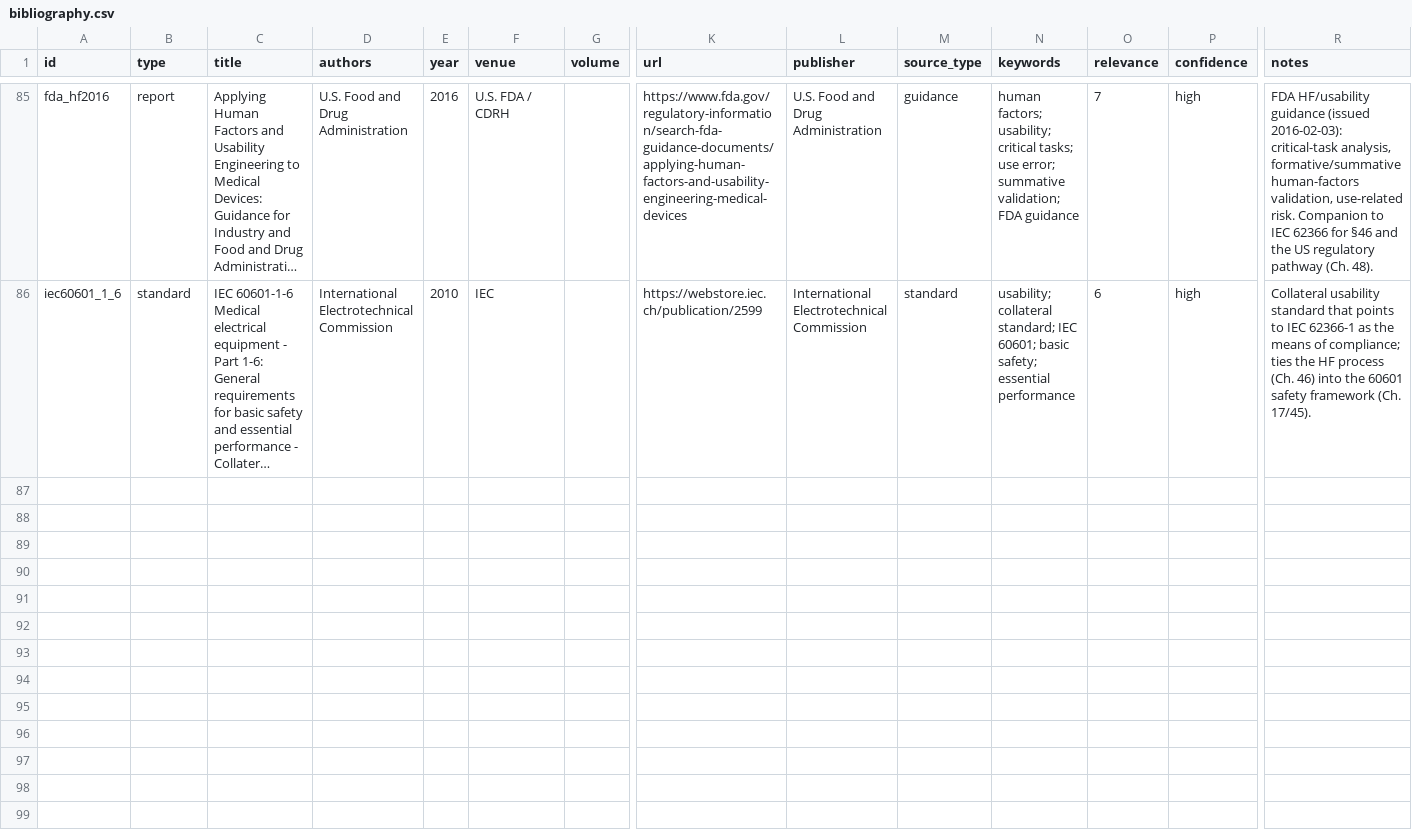
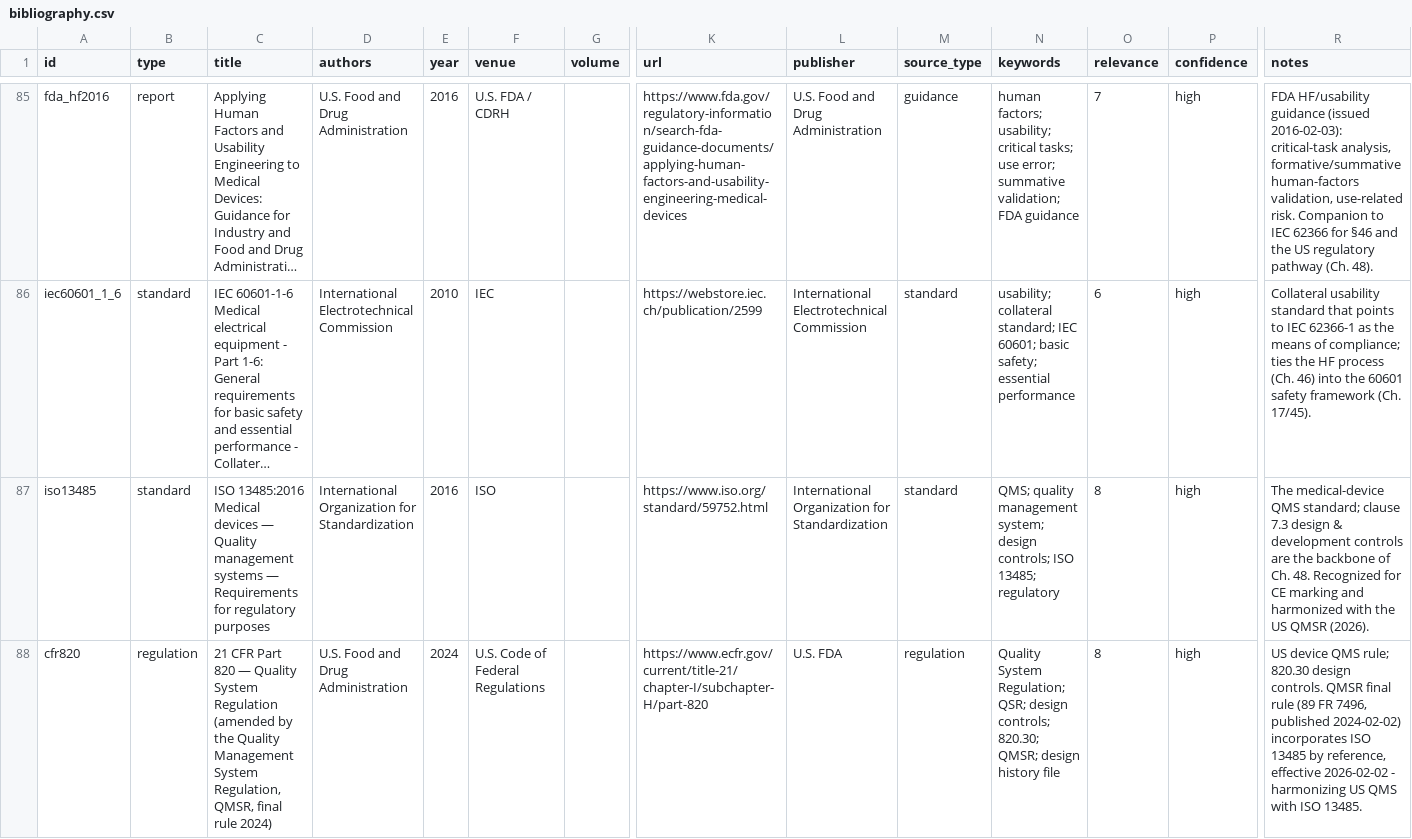
Before and after one commit to neilq1810/emt_study, a CSV file: citations/bibliography.csv, drawn as a sheet; only a part is shown, gaps mark what is left out; long unchanged cells end in …; rows hold the shown columns only; the diff covers the shown part only; the diff names each change by its address in the sheet, - before the commit and + after, or states it on an @@ line.

```diff
--- a/citations/bibliography.csv
+++ b/citations/bibliography.csv
+row 87: iso13485 | standard | ISO 13485:2016 Medical devices — Quality management systems — Requirements for regulatory purposes | International Organization for Standardization | 2016 | ISO |  | https://www.iso.org/standard/59752.html | International Organization for Standardization | standard | QMS; quality management system; design controls; ISO 13485; regulatory | 8 | high | The medical-device QMS standard; clause 7.3 design & development controls are the backbone of Ch. 48. Recognized for CE marking and harmonized with the US QMSR (2026).
+row 88: cfr820 | regulation | 21 CFR Part 820 — Quality System Regulation (amended by the Quality Management System Regulation, QMSR, final rule 2024) | U.S. Food and Drug Administration | 2024 | U.S. Code of Federal Regulations |  | https://www.ecfr.gov/current/title-21/chapter-I/subchapter-H/part-820 | U.S. FDA | regulation | Quality System Regulation; QSR; design controls; 820.30; QMSR; design history file | 8 | high | US device QMS rule; 820.30 design controls. QMSR final rule (89 FR 7496, published 2024-02-02) incorporates ISO 13485 by reference, effective 2026-02-02 - harmonizing US QMS with ISO 13485.
```
Also changed, not shown: 4 added rows elsewhere in this file, 6 other files.
